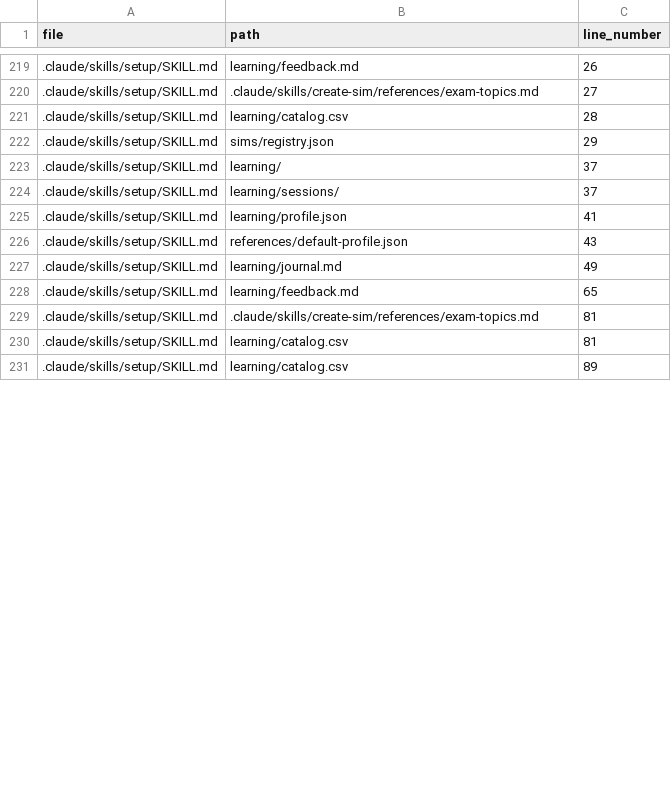
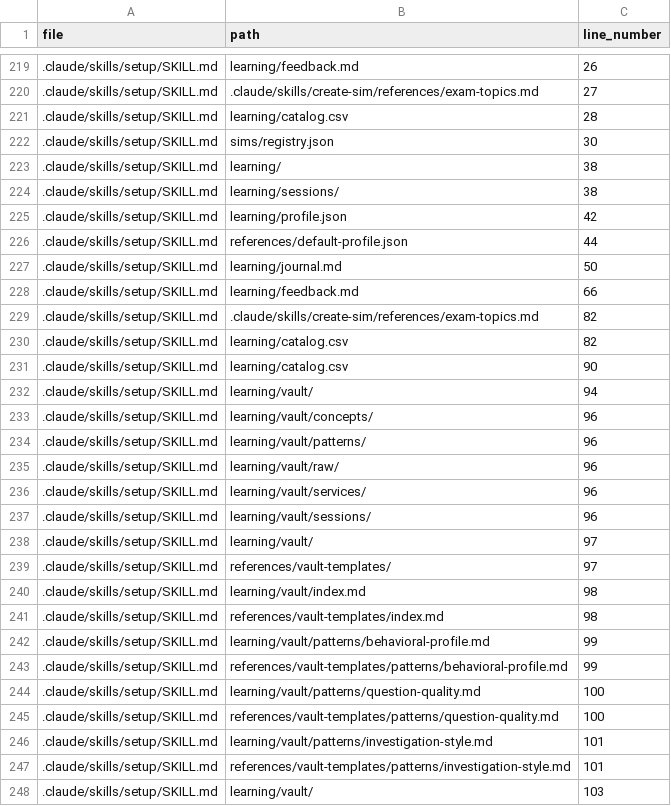
Before and after one commit to drashtishah/aws-simulator, a CSV file: references/path-registry.csv, drawn as a sheet; only a part is shown, gaps mark what is left out; the diff covers the shown part only.

```diff
--- a/references/path-registry.csv
+++ b/references/path-registry.csv
@@ -221,11 +221,28 @@ file,path,line_number
 .claude/skills/setup/SKILL.md,learning/catalog.csv,28
-.claude/skills/setup/SKILL.md,sims/registry.json,29
-.claude/skills/setup/SKILL.md,learning/,37
-.claude/skills/setup/SKILL.md,learning/sessions/,37
-.claude/skills/setup/SKILL.md,learning/profile.json,41
-.claude/skills/setup/SKILL.md,references/default-profile.json,43
-.claude/skills/setup/SKILL.md,learning/journal.md,49
-.claude/skills/setup/SKILL.md,learning/feedback.md,65
-.claude/skills/setup/SKILL.md,.claude/skills/create-sim/references/exam-topics.md,81
-.claude/skills/setup/SKILL.md,learning/catalog.csv,81
-.claude/skills/setup/SKILL.md,learning/catalog.csv,89
+.claude/skills/setup/SKILL.md,sims/registry.json,30
+.claude/skills/setup/SKILL.md,learning/,38
+.claude/skills/setup/SKILL.md,learning/sessions/,38
+.claude/skills/setup/SKILL.md,learning/profile.json,42
+.claude/skills/setup/SKILL.md,references/default-profile.json,44
+.claude/skills/setup/SKILL.md,learning/journal.md,50
+.claude/skills/setup/SKILL.md,learning/feedback.md,66
+.claude/skills/setup/SKILL.md,.claude/skills/create-sim/references/exam-topics.md,82
+.claude/skills/setup/SKILL.md,learning/catalog.csv,82
+.claude/skills/setup/SKILL.md,learning/catalog.csv,90
+.claude/skills/setup/SKILL.md,learning/vault/,94
+.claude/skills/setup/SKILL.md,learning/vault/concepts/,96
+.claude/skills/setup/SKILL.md,learning/vault/patterns/,96
+.claude/skills/setup/SKILL.md,learning/vault/raw/,96
+.claude/skills/setup/SKILL.md,learning/vault/services/,96
+.claude/skills/setup/SKILL.md,learning/vault/sessions/,96
+.claude/skills/setup/SKILL.md,learning/vault/,97
+.claude/skills/setup/SKILL.md,references/vault-templates/,97
+.claude/skills/setup/SKILL.md,learning/vault/index.md,98
+.claude/skills/setup/SKILL.md,references/vault-templates/index.md,98
+.claude/skills/setup/SKILL.md,learning/vault/patterns/behavioral-profile.md,99
+.claude/skills/setup/SKILL.md,references/vault-templates/patterns/behavioral-profile.md,99
+.claude/skills/setup/SKILL.md,learning/vault/patterns/question-quality.md,100
+.claude/skills/setup/SKILL.md,references/vault-templates/patterns/question-quality.md,100
+.claude/skills/setup/SKILL.md,learning/vault/patterns/investigation-style.md,101
+.claude/skills/setup/SKILL.md,references/vault-templates/patterns/investigation-style.md,101
+.claude/skills/setup/SKILL.md,learning/vault/,103
```
Also changed, not shown: 1 edited cell elsewhere in this file, 5 other files.
